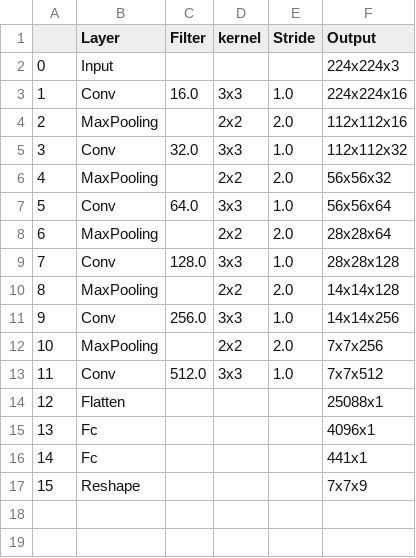
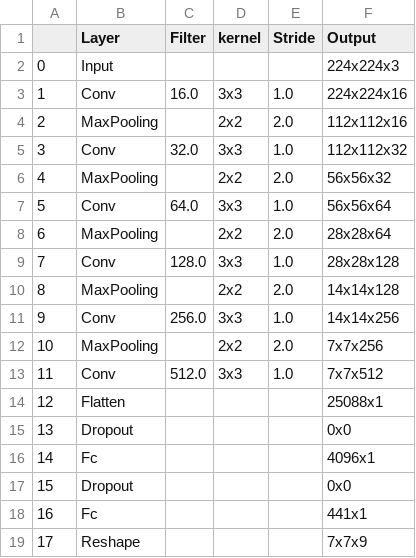
Before and after one commit to alvis-do/rcnn_human_activities_recognition, a CSV file: src/my_model.csv, drawn as a sheet; addresses are those after the commit; the diff names each change by its address in the sheet, - before the commit and + after, or states it on an @@ line.

Commit message:
Fix model and loss function

```diff
--- a/src/my_model.csv
+++ b/src/my_model.csv
+row 15: 13 | Dropout |  |  |  | 0x0
@@ column A renumbered from row 16 down @@
+row 17: 15 | Dropout |  |  |  | 0x0
```
Also changed, not shown: 3 other files.
